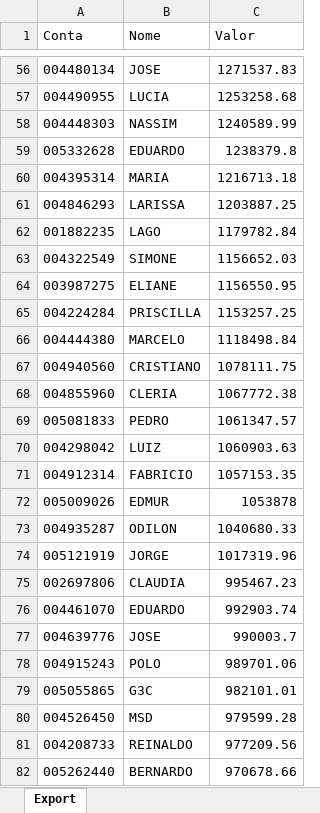
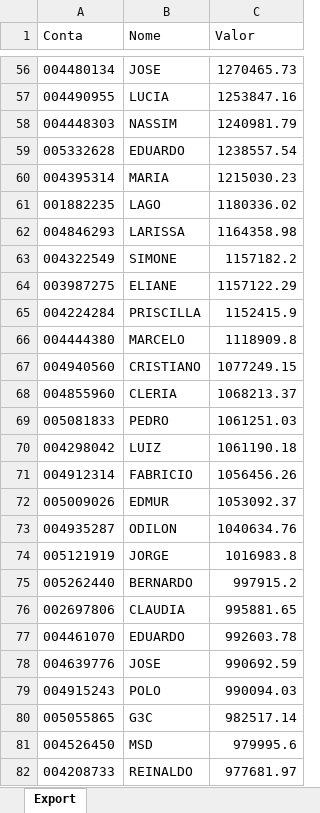
Before and after one commit to lauroteles/app_mesa_de_opera-es_corrigido, an Excel workbook: PL Total.xlsx, sheet Export, drawn as a sheet; only a part is shown, gaps mark what is left out; values as stored, in another font and other column widths than the file's, no borders; removed rows and columns are numbered as before the commit, all else as after; the diff covers the shown part only; the diff names each change by its address in the sheet, - before the commit and + after, or states it on an @@ line.

```diff
--- a/PL Total.xlsx (sheet Export)
+++ b/PL Total.xlsx (sheet Export)
-C56 (Valor): 1271537.83
+C56 (Valor): 1270465.73
-C57 (Valor): 1253258.68
+C57 (Valor): 1253847.16
-C58 (Valor): 1240589.99
+C58 (Valor): 1240981.79
-C59 (Valor): 1238379.8
+C59 (Valor): 1238557.54
-C60 (Valor): 1216713.18
+C60 (Valor): 1215030.23
-row 61: 004846293 | LARISSA | 1203887.25
-C61 (Valor): 1179782.84
+C61 (Valor): 1180336.02
+row 62: 004846293 | LARISSA | 1164358.98
-C63 (Valor): 1156652.03
+C63 (Valor): 1157182.2
-C64 (Valor): 1156550.95
+C64 (Valor): 1157122.29
-C65 (Valor): 1153257.25
+C65 (Valor): 1152415.9
-C66 (Valor): 1118498.84
+C66 (Valor): 1118909.8
-C67 (Valor): 1078111.75
+C67 (Valor): 1077249.15
-C68 (Valor): 1067772.38
+C68 (Valor): 1068213.37
-C69 (Valor): 1061347.57
+C69 (Valor): 1061251.03
-C70 (Valor): 1060903.63
+C70 (Valor): 1061190.18
-C71 (Valor): 1057153.35
+C71 (Valor): 1056456.26
-C72 (Valor): 1053878
+C72 (Valor): 1053092.37
-C73 (Valor): 1040680.33
+C73 (Valor): 1040634.76
-C74 (Valor): 1017319.96
+C74 (Valor): 1016983.8
+row 75: 005262440 | BERNARDO | 997915.2
-C76 (Valor): 995467.23
+C76 (Valor): 995881.65
-C77 (Valor): 992903.74
+C77 (Valor): 992603.78
-C78 (Valor): 990003.7
+C78 (Valor): 990692.59
-C79 (Valor): 989701.06
+C79 (Valor): 990094.03
-C80 (Valor): 982101.01
+C80 (Valor): 982517.14
-C81 (Valor): 979599.28
+C81 (Valor): 979995.6
-C82 (Valor): 977209.56
+C82 (Valor): 977681.97
-row 82: 005262440 | BERNARDO | 970678.66
```
Also changed, not shown: 28 added rows, 26 removed rows and 478 edited cells elsewhere in this sheet, Saldo.xlsx.
